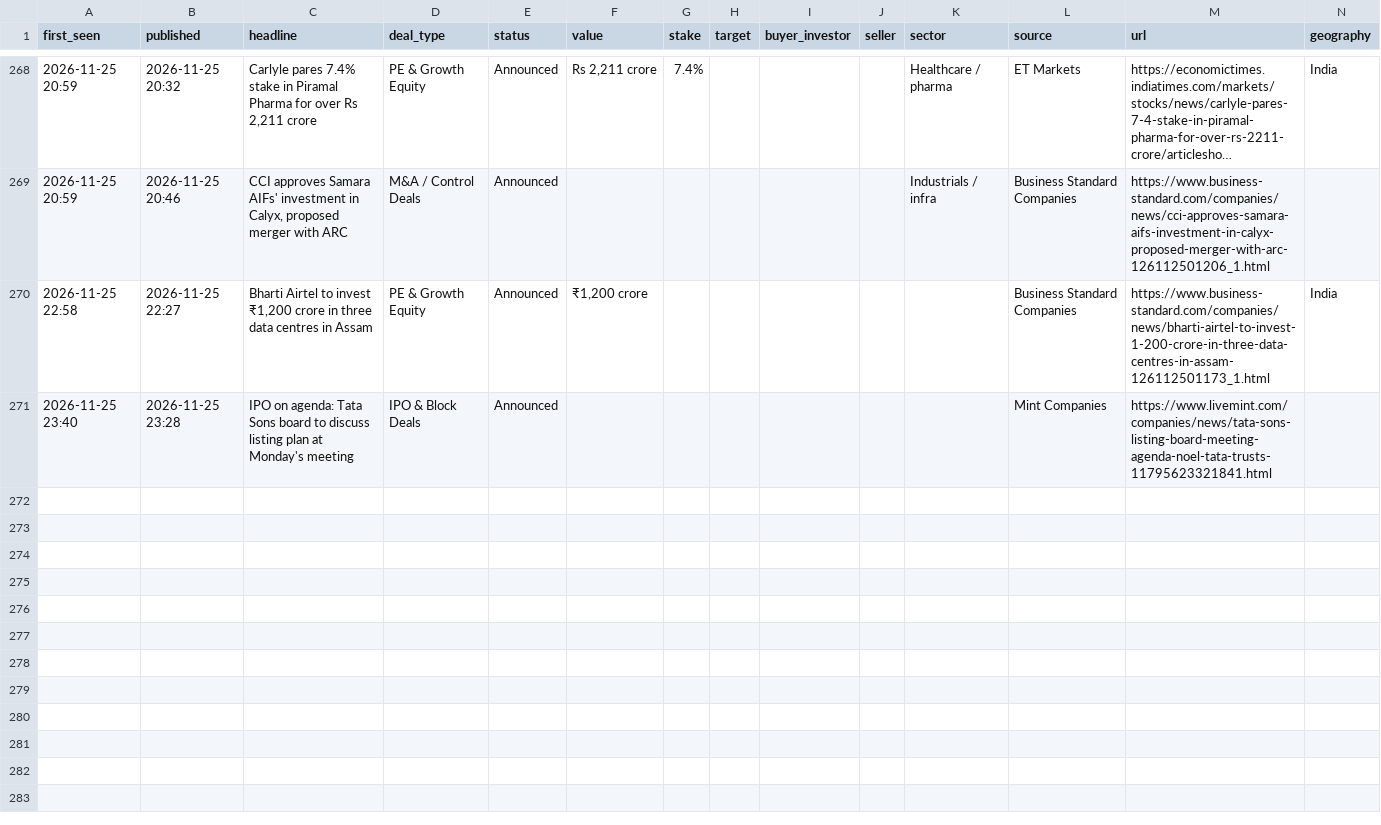
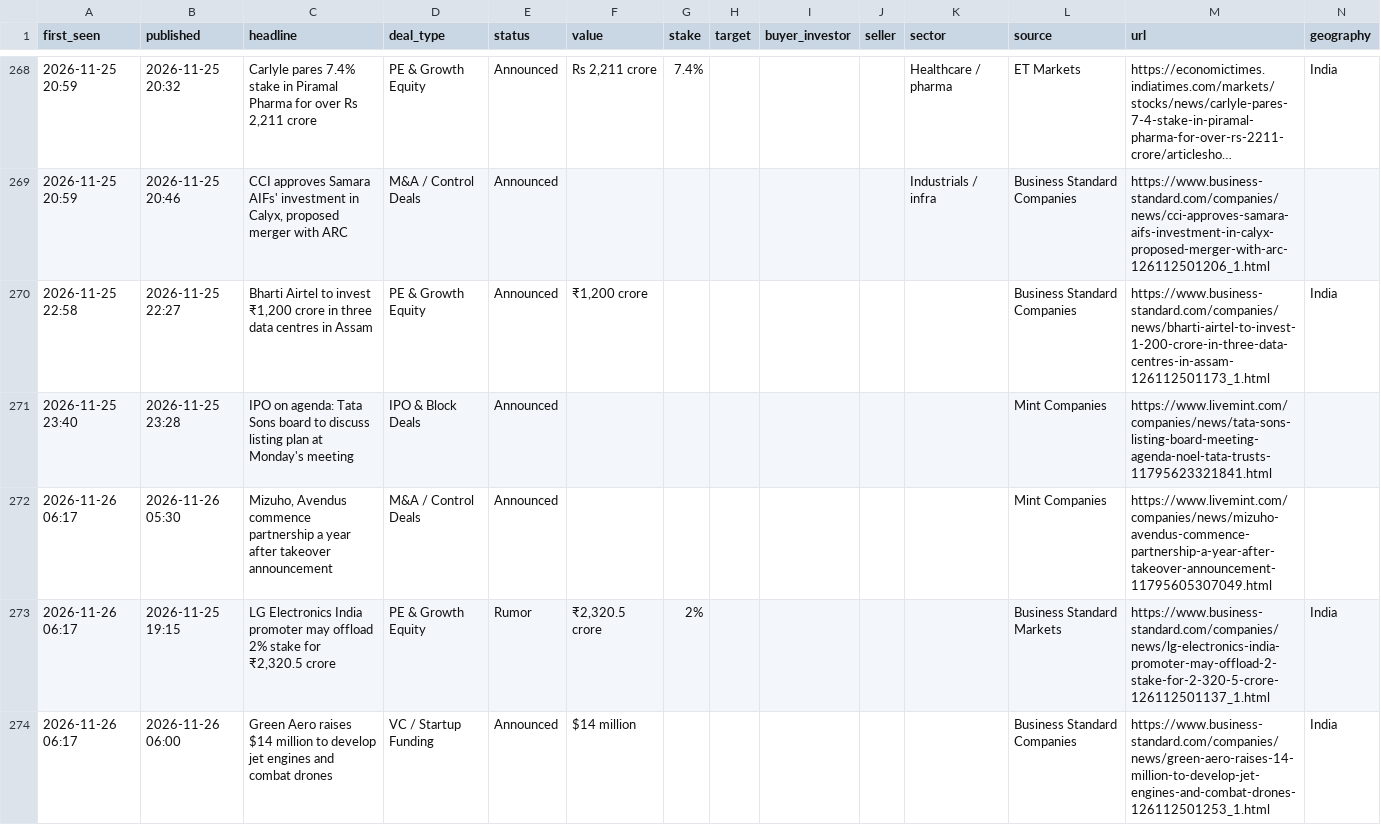
Before and after one commit to aarreev12342/morning-brief, a CSV file: data/deals.csv, drawn as a sheet; only a part is shown, gaps mark what is left out; long unchanged cells end in …; rows hold the shown columns only; the diff names each change by its address in the sheet, - before the commit and + after, or states it on an @@ line.

Commit message:
Update deal log

```diff
--- a/data/deals.csv
+++ b/data/deals.csv
+row 272: 2026-11-26 06:17 | 2026-11-26 05:30 | Mizuho, Avendus commence partnership a year after takeover announcement | M&A / Control Deals | Announced |  |  |  |  |  |  | Mint Companies | https://www.livemint.com/companies/news/mizuho-avendus-commence-partnership-a-year-after-takeover-announcement-11795605307049.html
+row 273: 2026-11-26 06:17 | 2026-11-25 19:15 | LG Electronics India promoter may offload 2% stake for ₹2,320.5 crore | PE & Growth Equity | Rumor | ₹2,320.5 crore | 2% |  |  |  |  | Business Standard Markets | https://www.business-standard.com/companies/news/lg-electronics-india-promoter-may-offload-2-stake-for-2-320-5-crore-126112501137_1.html | India
+row 274: 2026-11-26 06:17 | 2026-11-26 06:00 | Green Aero raises $14 million to develop jet engines and combat drones | VC / Startup Funding | Announced | $14 million |  |  |  |  |  | Business Standard Companies | https://www.business-standard.com/companies/news/green-aero-raises-14-million-to-develop-jet-engines-and-combat-drones-126112501253_1.html | India
```
Also changed, not shown: data/pitchbook_style_deals.csv.
